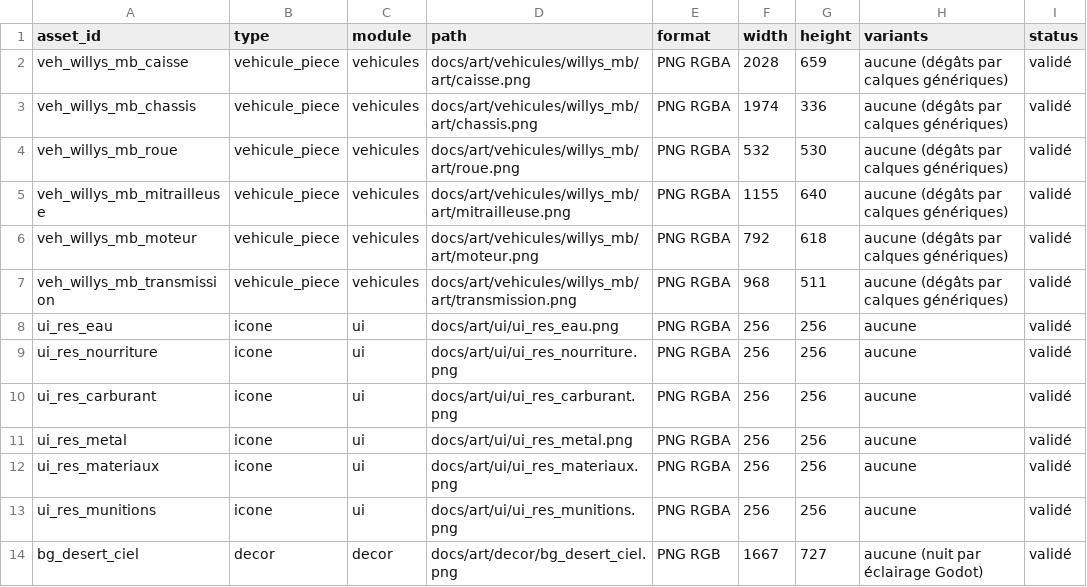
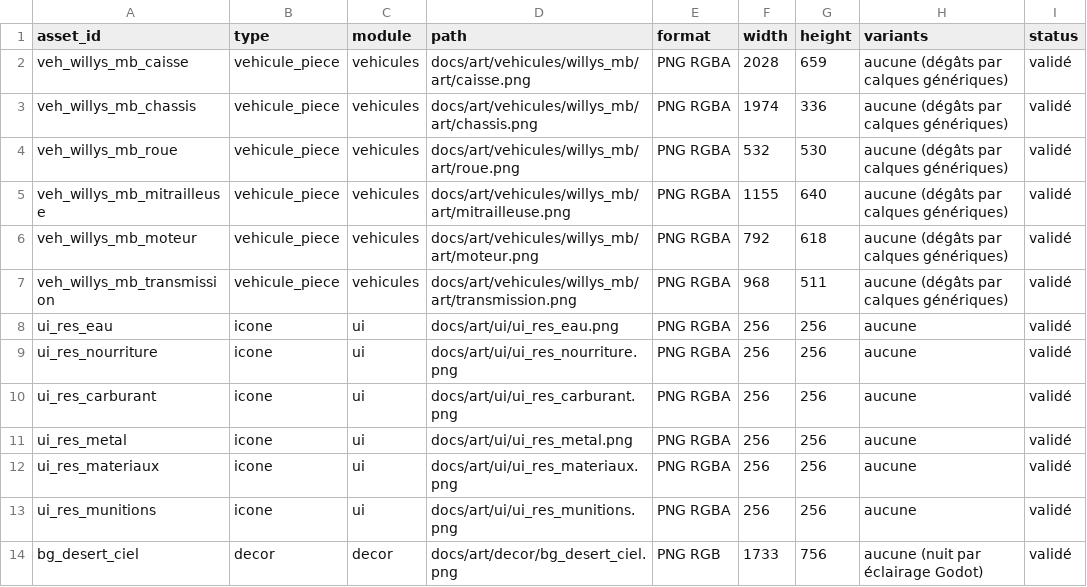
Before and after one commit to mayawok/Folie-mecanique, a CSV file: docs/art/asset-register.csv, drawn as a sheet; only a part is shown; the diff names each change by its address in the sheet, - before the commit and + after, or states it on an @@ line.

```diff
--- a/docs/art/asset-register.csv
+++ b/docs/art/asset-register.csv
-F14 (width): 1667
+F14 (width): 1733
-G14 (height): 727
+G14 (height): 756
```
